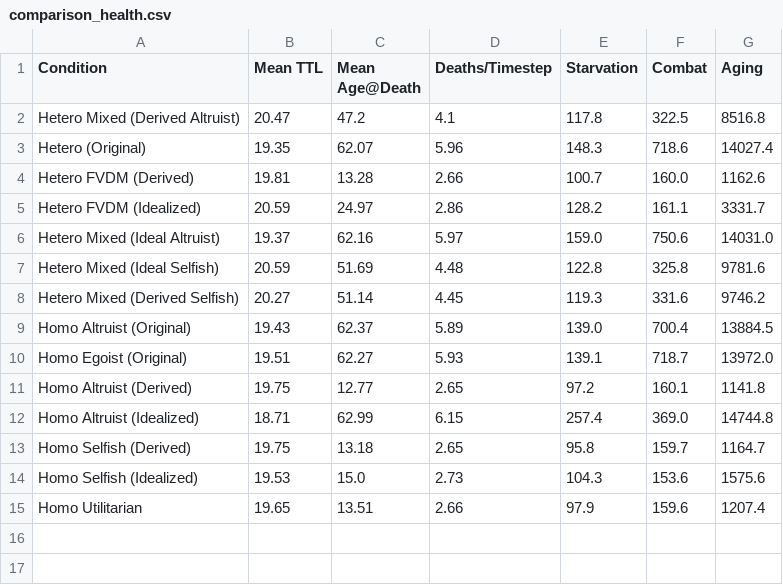
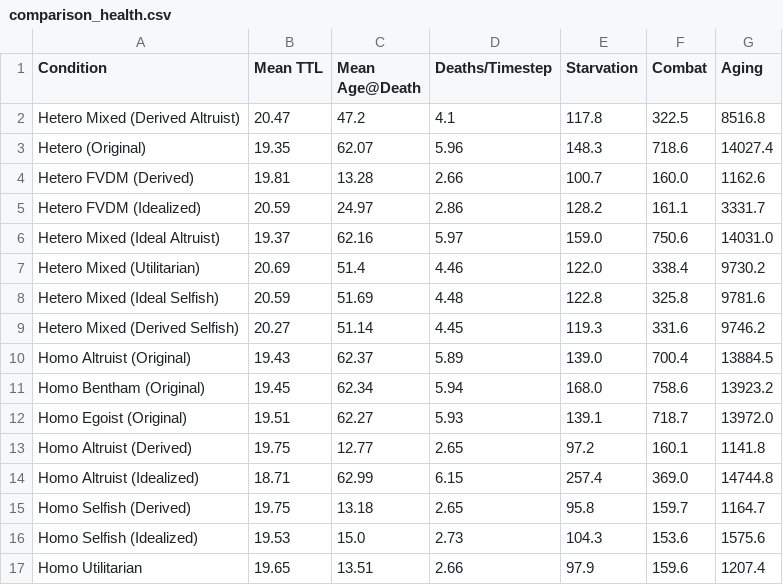
Before and after one commit to JomarMonreal/fvdm-sugarscape, a CSV file: results/visualizations/tables/comparison_health.csv, drawn as a sheet.

```diff
--- a/results/visualizations/tables/comparison_health.csv
+++ b/results/visualizations/tables/comparison_health.csv
@@ -6,2 +6,3 @@ Hetero FVDM (Idealized),20.59,24.97,2.86,128.2,161.1,3331.7
 Hetero Mixed (Ideal Altruist),19.37,62.16,5.97,159.0,750.6,14031.0
+Hetero Mixed (Utilitarian),20.69,51.4,4.46,122.0,338.4,9730.2
 Hetero Mixed (Ideal Selfish),20.59,51.69,4.48,122.8,325.8,9781.6
@@ -9,2 +10,3 @@ Hetero Mixed (Derived Selfish),20.27,51.14,4.45,119.3,331.6,9746.2
 Homo Altruist (Original),19.43,62.37,5.89,139.0,700.4,13884.5
+Homo Bentham (Original),19.45,62.34,5.94,168.0,758.6,13923.2
 Homo Egoist (Original),19.51,62.27,5.93,139.1,718.7,13972.0
```
Also changed, not shown: results/visualizations/tables/comparison_behavioral.csv, results/visualizations/tables/comparison_end_states.csv, 42 other files.
